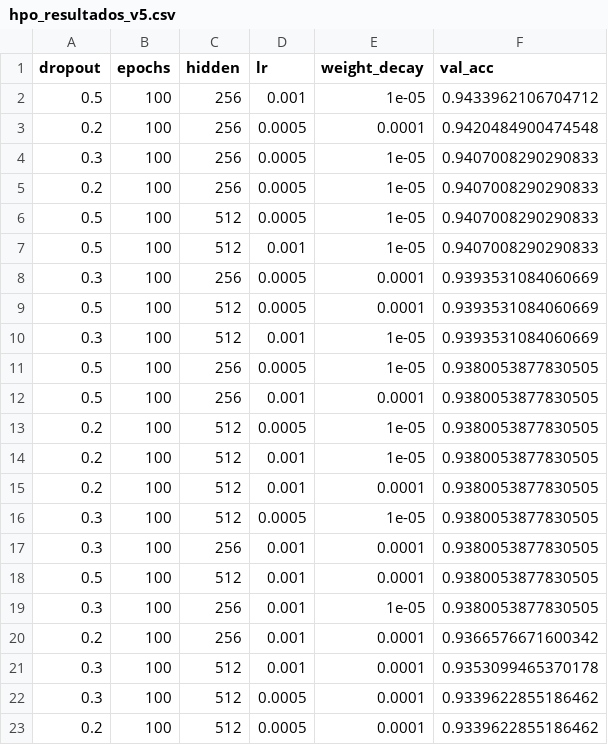
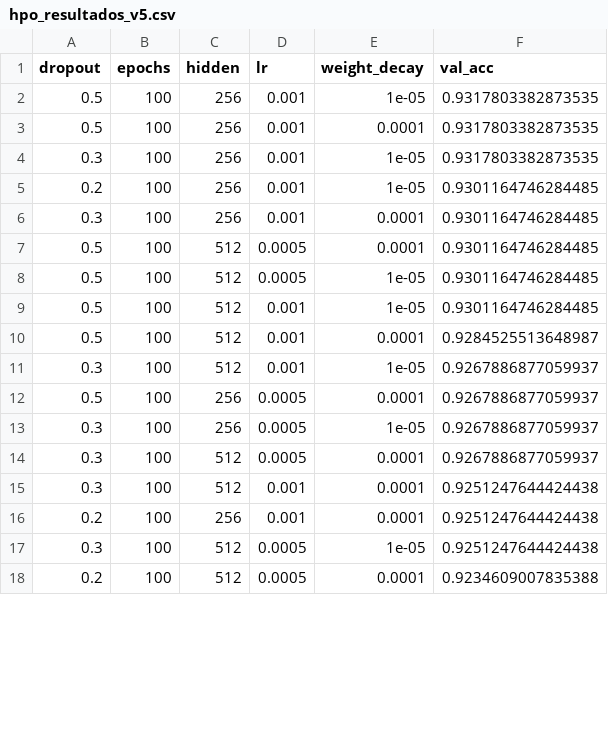
Before and after one commit to DinoBudino/ITEL, a CSV file: research/reports/CSV/hpo_resultados_v5.csv, drawn as a sheet; only a part is shown; the diff covers the shown part only.

Commit message:
Add model caches and update notebooks
Add pyannote and sepformer model caches and a new final_meta_model.joblib; remove outdated MLP artifacts. Update .gitignore (add separated_voices/, Datos_Extra/) and LFS patterns. Tweak MLP hyperparams (dropout 0.5 → 0.3) and update several model checkpoints/scalers. Refactor ITELv5 notebooks to improve path detection, environment checks, dependency validation and directory creation; adjust printed summaries and metadata. Add processed data indices and multiple report CSV/figure assets.

```diff
--- a/research/reports/CSV/hpo_resultados_v5.csv
+++ b/research/reports/CSV/hpo_resultados_v5.csv
@@ -1,23 +1,18 @@
 dropout,epochs,hidden,lr,weight_decay,val_acc
-0.5,100,256,0.001,1e-05,0.9433962106704712
-0.2,100,256,0.0005,0.0001,0.9420484900474548
-0.3,100,256,0.0005,1e-05,0.9407008290290833
-0.2,100,256,0.0005,1e-05,0.9407008290290833
-0.5,100,512,0.0005,1e-05,0.9407008290290833
-0.5,100,512,0.001,1e-05,0.9407008290290833
-0.3,100,256,0.0005,0.0001,0.9393531084060669
-0.5,100,512,0.0005,0.0001,0.9393531084060669
-0.3,100,512,0.001,1e-05,0.9393531084060669
-0.5,100,256,0.0005,1e-05,0.9380053877830505
-0.5,100,256,0.001,0.0001,0.9380053877830505
-0.2,100,512,0.0005,1e-05,0.9380053877830505
-0.2,100,512,0.001,1e-05,0.9380053877830505
-0.2,100,512,0.001,0.0001,0.9380053877830505
-0.3,100,512,0.0005,1e-05,0.9380053877830505
-0.3,100,256,0.001,0.0001,0.9380053877830505
-0.5,100,512,0.001,0.0001,0.9380053877830505
-0.3,100,256,0.001,1e-05,0.9380053877830505
-0.2,100,256,0.001,0.0001,0.9366576671600342
-0.3,100,512,0.001,0.0001,0.9353099465370178
-0.3,100,512,0.0005,0.0001,0.9339622855186462
-0.2,100,512,0.0005,0.0001,0.9339622855186462
+0.5,100,256,0.001,1e-05,0.9317803382873535
+0.5,100,256,0.001,0.0001,0.9317803382873535
+0.3,100,256,0.001,1e-05,0.9317803382873535
+0.2,100,256,0.001,1e-05,0.9301164746284485
+0.3,100,256,0.001,0.0001,0.9301164746284485
+0.5,100,512,0.0005,0.0001,0.9301164746284485
+0.5,100,512,0.0005,1e-05,0.9301164746284485
+0.5,100,512,0.001,1e-05,0.9301164746284485
+0.5,100,512,0.001,0.0001,0.9284525513648987
+0.3,100,512,0.001,1e-05,0.9267886877059937
+0.5,100,256,0.0005,0.0001,0.9267886877059937
+0.3,100,256,0.0005,1e-05,0.9267886877059937
+0.3,100,512,0.0005,0.0001,0.9267886877059937
+0.3,100,512,0.001,0.0001,0.9251247644424438
+0.2,100,256,0.001,0.0001,0.9251247644424438
+0.3,100,512,0.0005,1e-05,0.9251247644424438
+0.2,100,512,0.0005,0.0001,0.9234609007835388
```
Also changed, not shown: 5 added rows and 5 edited cells elsewhere in this file, research/reports/CSV/df_propiedades_v5.csv, research/reports/CSV/resultados_modelos_v5.csv, 37 other files.
